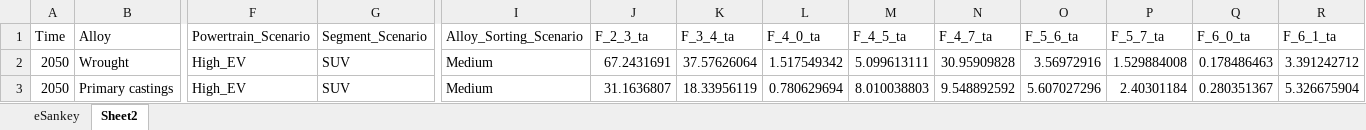
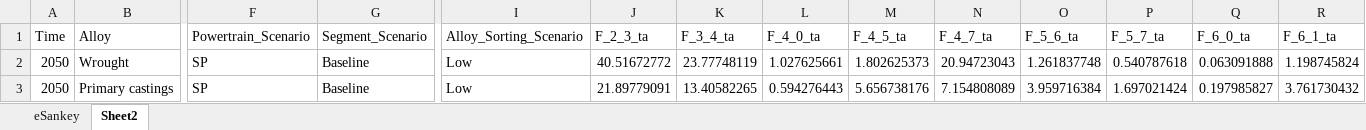
Before and after one commit to romainbilly/Dynamic-MFA-Al-in-Passenger-Cars, an Excel workbook: results/flows_for_eSankey_parameters.xlsx, sheet Sheet2, drawn as a sheet; only a part is shown, gaps mark what is left out; values as stored, in another font and other column widths than the file's, no borders; table styles not drawn; the diff covers the shown part only; the diff names each change by its address in the sheet, - before the commit and + after, or states it on an @@ line.

```diff
--- a/results/flows_for_eSankey_parameters.xlsx (sheet Sheet2)
+++ b/results/flows_for_eSankey_parameters.xlsx (sheet Sheet2)
-F2:F3 (Powertrain_Scenario): High_EV
+F2:F3 (Powertrain_Scenario): SP
-G2:G3 (Segment_Scenario): SUV
+G2:G3 (Segment_Scenario): Baseline
-I2:I3 (Alloy_Sorting_Scenario): Medium
+I2:I3 (Alloy_Sorting_Scenario): Low
-J2 (F_2_3_ta): 67.2431691
+J2 (F_2_3_ta): 40.51672772
-K2 (F_3_4_ta): 37.57626064
+K2 (F_3_4_ta): 23.77748119
-L2 (F_4_0_ta): 1.517549342
+L2 (F_4_0_ta): 1.027625661
-M2 (F_4_5_ta): 5.099613111
+M2 (F_4_5_ta): 1.802625373
-N2 (F_4_7_ta): 30.95909828
+N2 (F_4_7_ta): 20.94723043
-O2 (F_5_6_ta): 3.56972916
+O2 (F_5_6_ta): 1.261837748
-P2 (F_5_7_ta): 1.529884008
+P2 (F_5_7_ta): 0.540787618
-Q2 (F_6_0_ta): 0.178486463
+Q2 (F_6_0_ta): 0.063091888
-R2 (F_6_1_ta): 3.391242712
+R2 (F_6_1_ta): 1.198745824
-J3 (F_2_3_ta): 31.1636807
+J3 (F_2_3_ta): 21.89779091
-K3 (F_3_4_ta): 18.33956119
+K3 (F_3_4_ta): 13.40582265
-L3 (F_4_0_ta): 0.780629694
+L3 (F_4_0_ta): 0.594276443
-M3 (F_4_5_ta): 8.010038803
+M3 (F_4_5_ta): 5.656738176
-N3 (F_4_7_ta): 9.548892592
+N3 (F_4_7_ta): 7.154808089
-O3 (F_5_6_ta): 5.607027296
+O3 (F_5_6_ta): 3.959716384
-P3 (F_5_7_ta): 2.40301184
+P3 (F_5_7_ta): 1.697021424
-Q3 (F_6_0_ta): 0.280351367
+Q3 (F_6_0_ta): 0.197985827
-R3 (F_6_1_ta): 5.326675904
+R3 (F_6_1_ta): 3.761730432
```
Also changed, not shown: 35 edited cells elsewhere in this sheet, sheet eSankey, data/Aluminium_Content.xlsx, data/Collection.xlsx, 18 other files.
